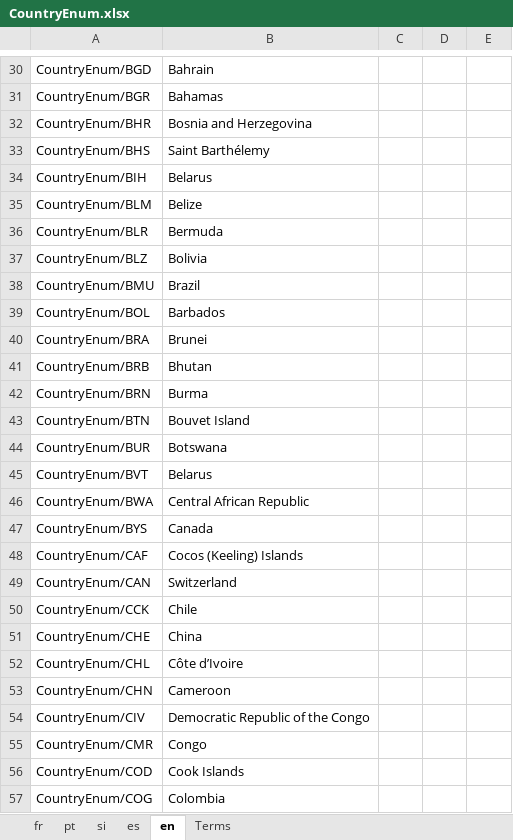
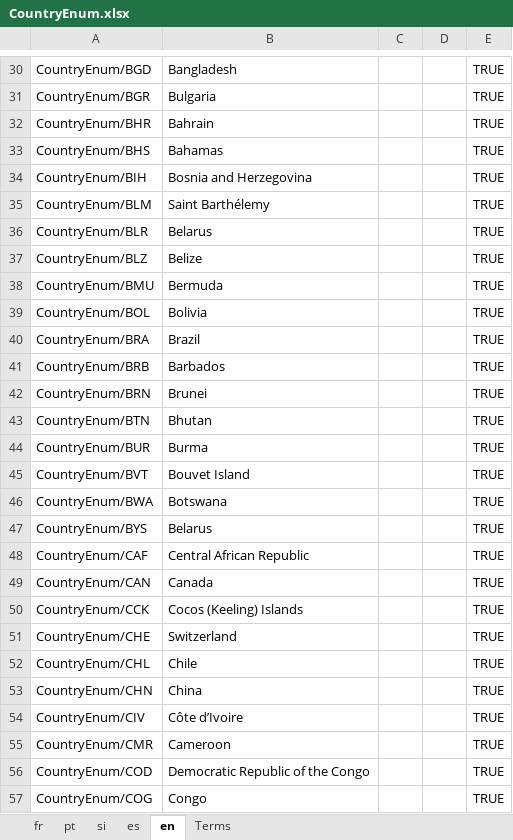
Before and after one commit to de4a-eu/MOR, an Excel workbook: material/translation/TermDefinitions/CountryEnum.xlsx, sheet en, drawn as a sheet; only a part is shown, gaps mark what is left out; values as stored, in another font and other column widths than the file's, no borders; the diff covers the shown part only; the diff names each change by its address in the sheet, - before the commit and + after, or states it on an @@ line.

```diff
--- a/material/translation/TermDefinitions/CountryEnum.xlsx (sheet en)
+++ b/material/translation/TermDefinitions/CountryEnum.xlsx (sheet en)
-B30: Bahrain
+B30: Bangladesh
-E30:E57: (empty)
+E30:E57: TRUE
-B31: Bahamas
+B31: Bulgaria
-B32: Bosnia and Herzegovina
+B32: Bahrain
-B33: Saint Barthélemy
+B33: Bahamas
-B34: Belarus
+B34: Bosnia and Herzegovina
-B35: Belize
+B35: Saint Barthélemy
-B36: Bermuda
+B36: Belarus
-B37: Bolivia
+B37: Belize
-B38: Brazil
+B38: Bermuda
-B39: Barbados
+B39: Bolivia
-B40: Brunei
+B40: Brazil
-B41: Bhutan
+B41: Barbados
-B42: Burma
+B42: Brunei
-B43: Bouvet Island
+B43: Bhutan
-B44: Botswana
+B44: Burma
-B45: Belarus
+B45: Bouvet Island
-B46: Central African Republic
+B46: Botswana
-B47: Canada
+B47: Belarus
-B48: Cocos (Keeling) Islands
+B48: Central African Republic
-B49: Switzerland
+B49: Canada
-B50: Chile
+B50: Cocos (Keeling) Islands
-B51: China
+B51: Switzerland
-B52: Côte d’Ivoire
+B52: Chile
-B53: Cameroon
+B53: China
-B54: Democratic Republic of the Congo
+B54: Côte d’Ivoire
-B55: Congo
+B55: Cameroon
-B56: Cook Islands
+B56: Democratic Republic of the Congo
-B57: Colombia
+B57: Congo
```
Also changed, not shown: 513 edited cells and cell formats elsewhere in this sheet, sheet Terms, material/translation/TermDefinitions/Identifier.xlsx, material/translation/TermDefinitions/Jurisdiction.xlsx, 7 other files.
